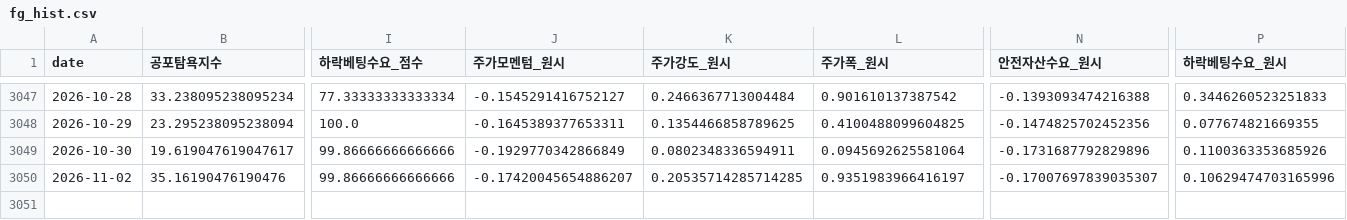
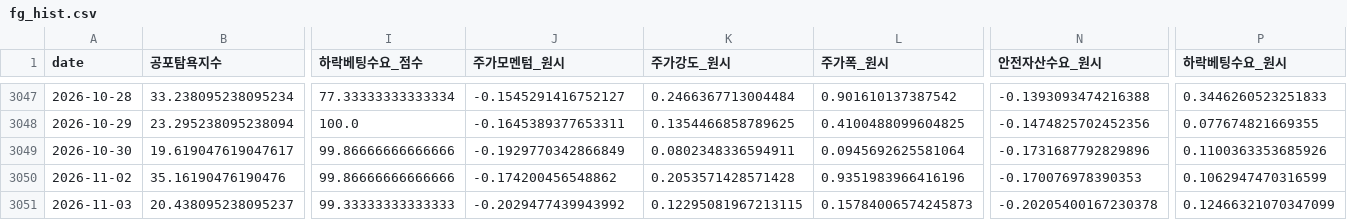
Before and after one commit to jomang0122-blip/seedup-blog, a CSV file: data/board/fg_hist.csv, drawn as a sheet; only a part is shown, gaps mark what is left out; rows hold the shown columns only; the diff names each change by its address in the sheet, - before the commit and + after, or states it on an @@ line.

```diff
--- a/data/board/fg_hist.csv
+++ b/data/board/fg_hist.csv
-J3050 (주가모멘텀_원시): -0.17420045654886207
+J3050 (주가모멘텀_원시): -0.174200456548862
-K3050 (주가강도_원시): 0.20535714285714285
+K3050 (주가강도_원시): 0.2053571428571428
-L3050 (주가폭_원시): 0.9351983966416197
+L3050 (주가폭_원시): 0.9351983966416196
-N3050 (안전자산수요_원시): -0.17007697839035307
+N3050 (안전자산수요_원시): -0.170076978390353
-P3050 (하락베팅수요_원시): 0.10629474703165996
+P3050 (하락베팅수요_원시): 0.1062947470316599
+row 3051: 2026-11-03 | 20.438095238095237 | 99.33333333333333 | -0.2029477439943992 | 0.12295081967213115 | 0.15784006574245873 | -0.20205400167230378 | 0.12466321070347099
```
Also changed, not shown: data/board/breadth_hist.csv, 2 other files.
